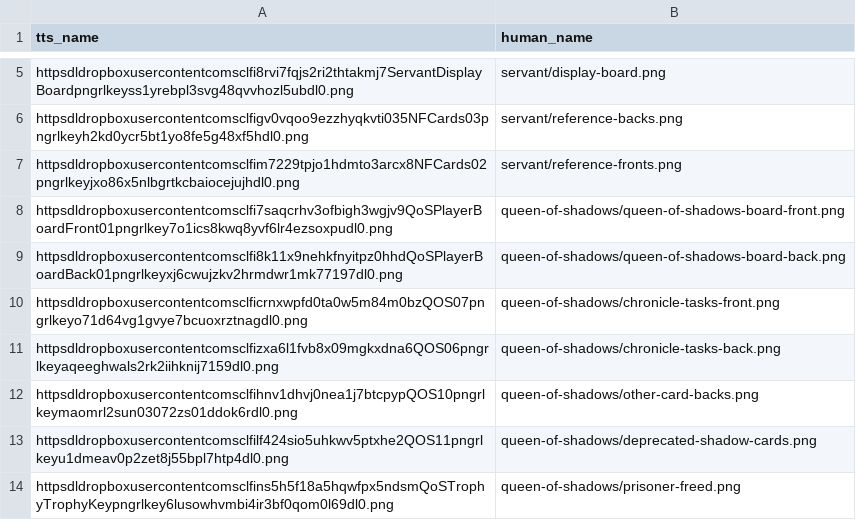
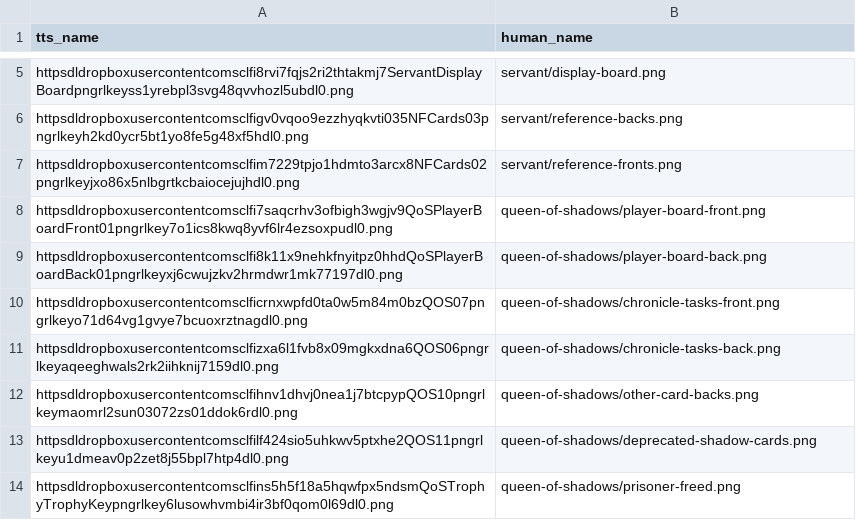
Before and after one commit to dcmorse/oath-new-foundations-print-n-play, a CSV file: names.csv, drawn as a sheet; only a part is shown, gaps mark what is left out.

Commit message:
qos: player board

```diff
--- a/names.csv
+++ b/names.csv
@@ -7,4 +7,4 @@ httpsdldropboxusercontentcomsclfigv0vqoo9ezzhyqkvti035NFCards03pngrlkeyh2kd0ycr5
 httpsdldropboxusercontentcomsclfim7229tpjo1hdmto3arcx8NFCards02pngrlkeyjxo86x5nlbgrtkcbaiocejujhdl0.png,servant/reference-fronts.png
-httpsdldropboxusercontentcomsclfi7saqcrhv3ofbigh3wgjv9QoSPlayerBoardFront01pngrlkey7o1ics8kwq8yvf6lr4ezsoxpudl0.png,queen-of-shadows/queen-of-shadows-board-front.png
-httpsdldropboxusercontentcomsclfi8k11x9nehkfnyitpz0hhdQoSPlayerBoardBack01pngrlkeyxj6cwujzkv2hrmdwr1mk77197dl0.png,queen-of-shadows/queen-of-shadows-board-back.png
+httpsdldropboxusercontentcomsclfi7saqcrhv3ofbigh3wgjv9QoSPlayerBoardFront01pngrlkey7o1ics8kwq8yvf6lr4ezsoxpudl0.png,queen-of-shadows/player-board-front.png
+httpsdldropboxusercontentcomsclfi8k11x9nehkfnyitpz0hhdQoSPlayerBoardBack01pngrlkeyxj6cwujzkv2hrmdwr1mk77197dl0.png,queen-of-shadows/player-board-back.png
 httpsdldropboxusercontentcomsclficrnxwpfd0ta0w5m84m0bzQOS07pngrlkeyo71d64vg1gvye7bcuoxrztnagdl0.png,queen-of-shadows/chronicle-tasks-front.png
```
Also changed, not shown: 2 other files.
